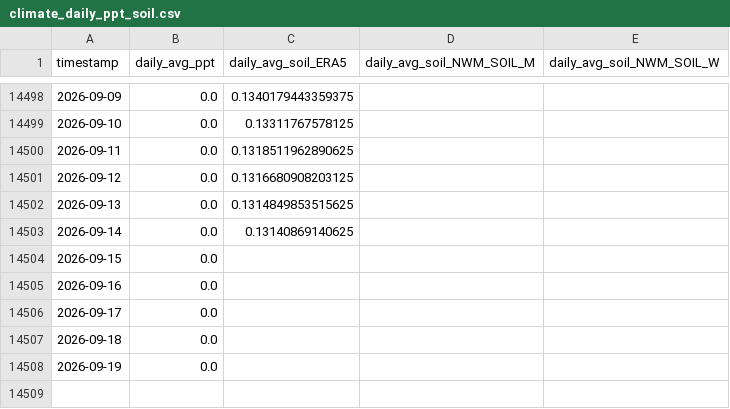
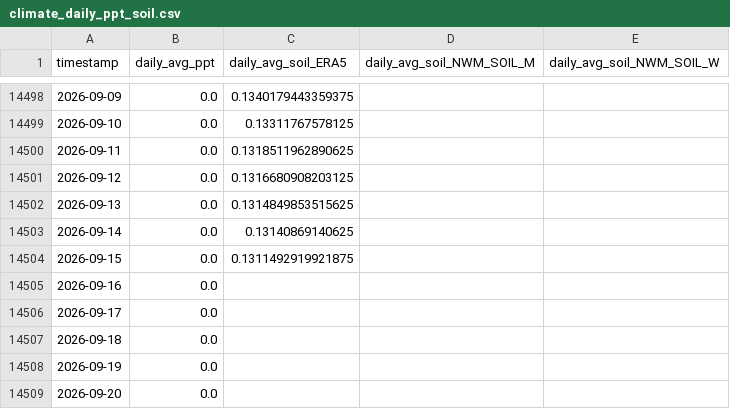
Before and after one commit to AntonioAPDL/antonio-aguirre.github.io, a CSV file: climate_daily_ppt_soil.csv, drawn as a sheet; only a part is shown, gaps mark what is left out.

```diff
--- a/climate_daily_ppt_soil.csv
+++ b/climate_daily_ppt_soil.csv
@@ -14503,3 +14503,3 @@ timestamp,daily_avg_ppt,daily_avg_soil_ERA5,daily_avg_soil_NWM_SOIL_M,daily_avg_
 2026-09-14,0.0,0.13140869140625,,
-2026-09-15,0.0,,,
+2026-09-15,0.0,0.1311492919921875,,
 2026-09-16,0.0,,,
@@ -14508 +14508,2 @@ timestamp,daily_avg_ppt,daily_avg_soil_ERA5,daily_avg_soil_NWM_SOIL_M,daily_avg_
 2026-09-19,0.0,,,
+2026-09-20,0.0,,,
```
Also changed, not shown: climate_series_status.csv, 2 other files.
